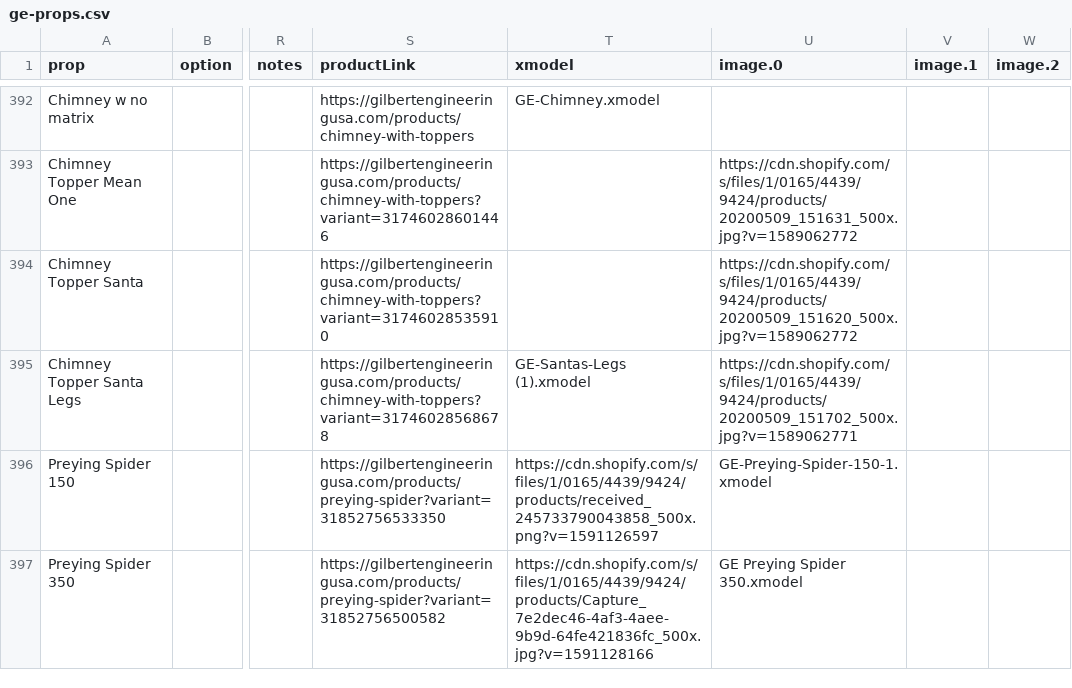
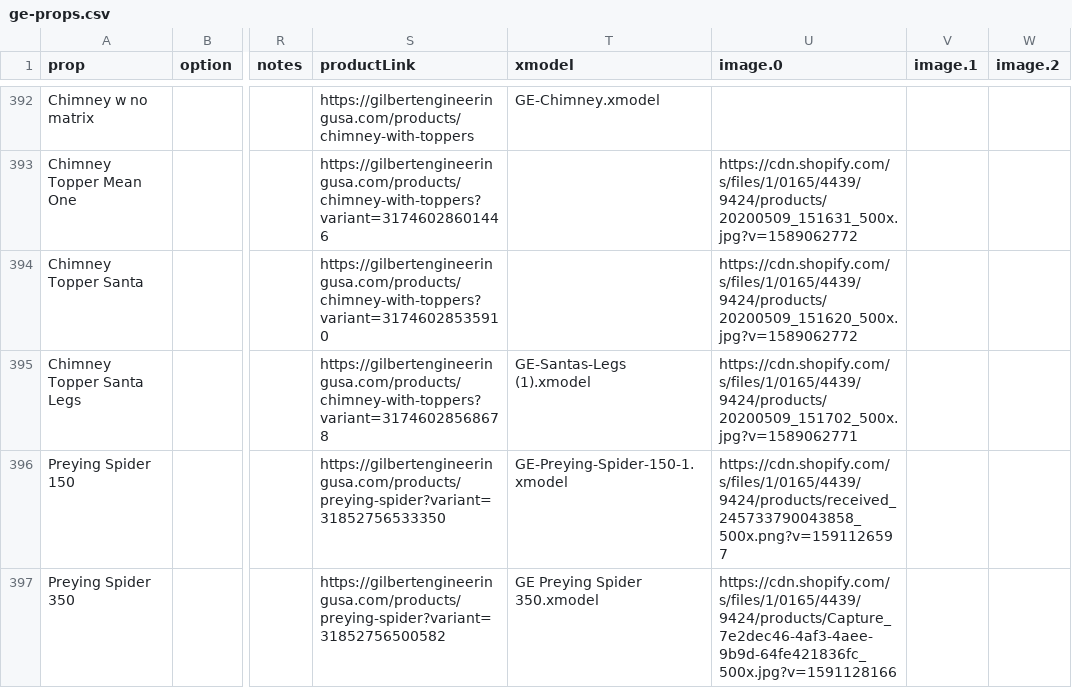
Before and after one commit to GEUSA/xmodels, a CSV file: ge-props.csv, drawn as a sheet; only a part is shown, gaps mark what is left out; the diff names each change by its address in the sheet, - before the commit and + after, or states it on an @@ line.

Commit message:
fix preying spider model links

```diff
--- a/ge-props.csv
+++ b/ge-props.csv
-T396 (xmodel): https://cdn.shopify.com/s/files/1/0165/4439/9424/products/received_245733790043858_500x.png?v=1591126597
+T396 (xmodel): GE-Preying-Spider-150-1.xmodel
-U396 (image.0): GE-Preying-Spider-150-1.xmodel
+U396 (image.0): https://cdn.shopify.com/s/files/1/0165/4439/9424/products/received_245733790043858_500x.png?v=1591126597
-T397 (xmodel): https://cdn.shopify.com/s/files/1/0165/4439/9424/products/Capture_7e2dec46-4af3-4aee-9b9d-64fe421836fc_500x.jpg?v=1591128166
+T397 (xmodel): GE Preying Spider 350.xmodel
-U397 (image.0): GE Preying Spider 350.xmodel
+U397 (image.0): https://cdn.shopify.com/s/files/1/0165/4439/9424/products/Capture_7e2dec46-4af3-4aee-9b9d-64fe421836fc_500x.jpg?v=1591128166
```
Also changed, not shown: 1 other file.
